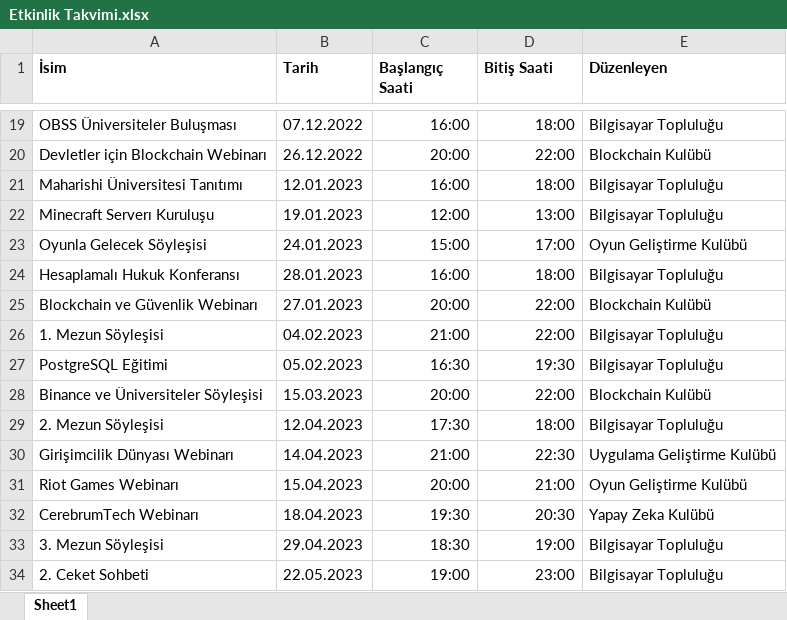
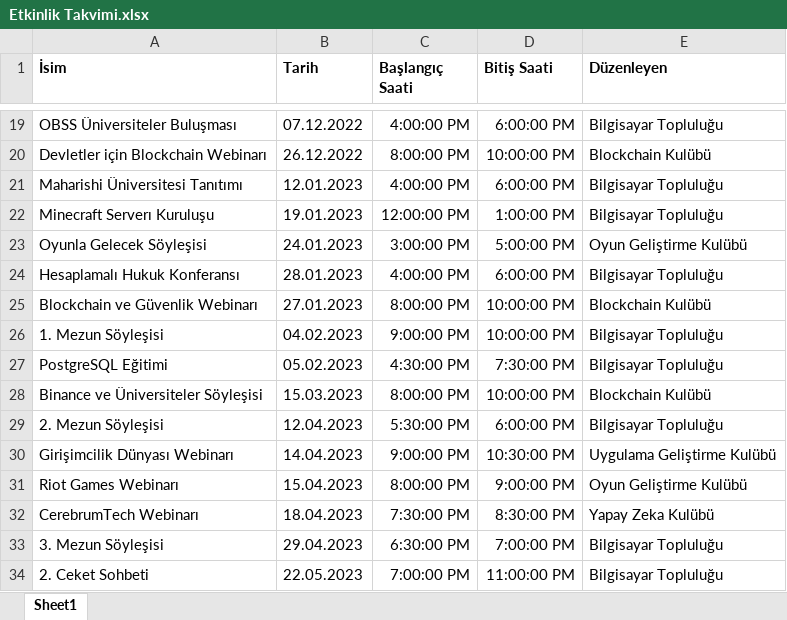
Before and after one commit to TOBB-ETU-CS-Community/Community_Website, an Excel workbook: static/xlsx/Etkinlik Takvimi.xlsx, sheet Sheet1, drawn as a sheet; only a part is shown, gaps mark what is left out; values as stored, in another font and other column widths than the file's, no borders; the diff covers the shown part only; the diff names each change by its address in the sheet, - before the commit and + after, or states it on an @@ line.

```diff
--- a/static/xlsx/Etkinlik Takvimi.xlsx (sheet Sheet1)
+++ b/static/xlsx/Etkinlik Takvimi.xlsx (sheet Sheet1)
-C19 (Başlangıç Saati): 16:00
+C19 (Başlangıç Saati): 4:00:00 PM
-D19 (Bitiş Saati): 18:00
+D19 (Bitiş Saati): 6:00:00 PM
-C20 (Başlangıç Saati): 20:00
+C20 (Başlangıç Saati): 8:00:00 PM
-D20 (Bitiş Saati): 22:00
+D20 (Bitiş Saati): 10:00:00 PM
-C21 (Başlangıç Saati): 16:00
+C21 (Başlangıç Saati): 4:00:00 PM
-D21 (Bitiş Saati): 18:00
+D21 (Bitiş Saati): 6:00:00 PM
-C22 (Başlangıç Saati): 12:00
+C22 (Başlangıç Saati): 12:00:00 PM
-D22 (Bitiş Saati): 13:00
+D22 (Bitiş Saati): 1:00:00 PM
-C23 (Başlangıç Saati): 15:00
+C23 (Başlangıç Saati): 3:00:00 PM
-D23 (Bitiş Saati): 17:00
+D23 (Bitiş Saati): 5:00:00 PM
-C24 (Başlangıç Saati): 16:00
+C24 (Başlangıç Saati): 4:00:00 PM
-D24 (Bitiş Saati): 18:00
+D24 (Bitiş Saati): 6:00:00 PM
-C25 (Başlangıç Saati): 20:00
+C25 (Başlangıç Saati): 8:00:00 PM
-D25:D26 (Bitiş Saati): 22:00
+D25:D26 (Bitiş Saati): 10:00:00 PM
-C26 (Başlangıç Saati): 21:00
+C26 (Başlangıç Saati): 9:00:00 PM
-C27 (Başlangıç Saati): 16:30
+C27 (Başlangıç Saati): 4:30:00 PM
-D27 (Bitiş Saati): 19:30
+D27 (Bitiş Saati): 7:30:00 PM
-C28 (Başlangıç Saati): 20:00
+C28 (Başlangıç Saati): 8:00:00 PM
-D28 (Bitiş Saati): 22:00
+D28 (Bitiş Saati): 10:00:00 PM
-C29 (Başlangıç Saati): 17:30
+C29 (Başlangıç Saati): 5:30:00 PM
-D29 (Bitiş Saati): 18:00
+D29 (Bitiş Saati): 6:00:00 PM
-C30 (Başlangıç Saati): 21:00
+C30 (Başlangıç Saati): 9:00:00 PM
-D30 (Bitiş Saati): 22:30
+D30 (Bitiş Saati): 10:30:00 PM
-C31 (Başlangıç Saati): 20:00
+C31 (Başlangıç Saati): 8:00:00 PM
-D31 (Bitiş Saati): 21:00
+D31 (Bitiş Saati): 9:00:00 PM
-C32 (Başlangıç Saati): 19:30
+C32 (Başlangıç Saati): 7:30:00 PM
-D32 (Bitiş Saati): 20:30
+D32 (Bitiş Saati): 8:30:00 PM
-C33 (Başlangıç Saati): 18:30
+C33 (Başlangıç Saati): 6:30:00 PM
-D33 (Bitiş Saati): 19:00
+D33 (Bitiş Saati): 7:00:00 PM
-C34 (Başlangıç Saati): 19:00
+C34 (Başlangıç Saati): 7:00:00 PM
-D34 (Bitiş Saati): 23:00
+D34 (Bitiş Saati): 11:00:00 PM
```
Also changed, not shown: 52 edited cells elsewhere in this sheet, 6 other files.
